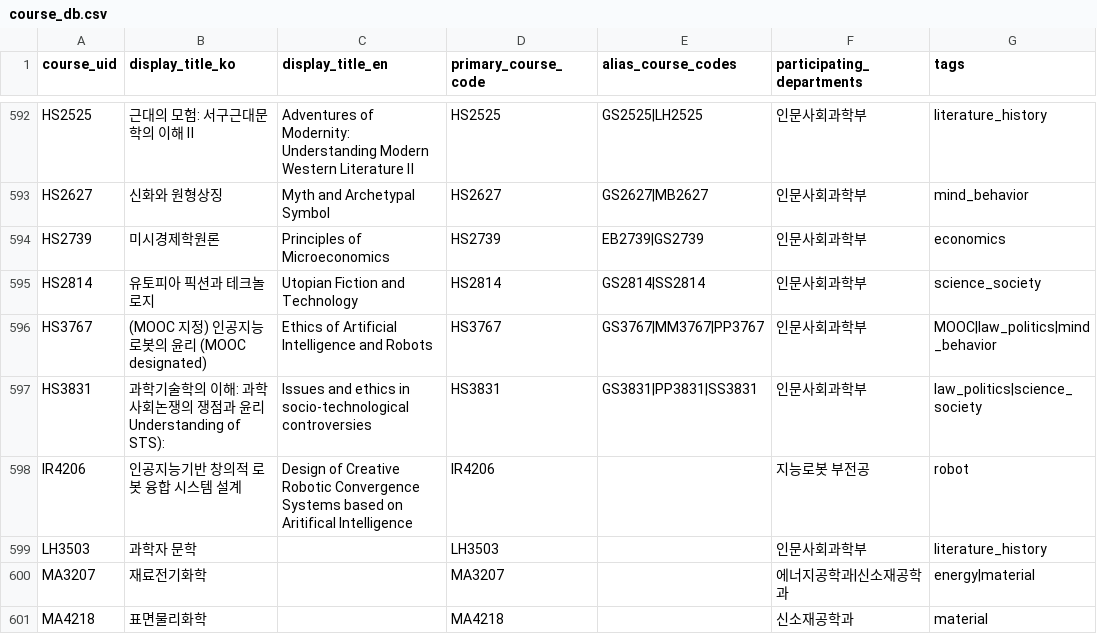
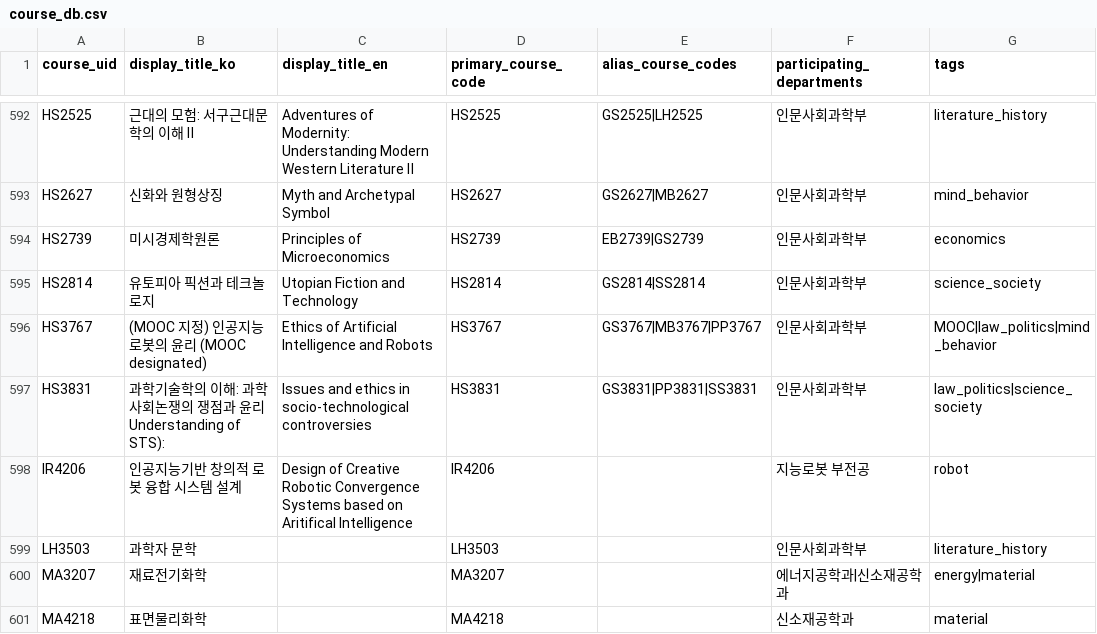
Before and after one commit to Gijol/gijol-v2, a CSV file: DB/course_db.csv, drawn as a sheet; only a part is shown, gaps mark what is left out; the diff names each change by its address in the sheet, - before the commit and + after, or states it on an @@ line.

Commit message:
fix(data): correct humanities aliases and minor course credits

```diff
--- a/DB/course_db.csv
+++ b/DB/course_db.csv
-E596 (alias_course_codes): GS3767|MM3767|PP3767
+E596 (alias_course_codes): GS3767|MB3767|PP3767
```
Also changed, not shown: 6 other files.
